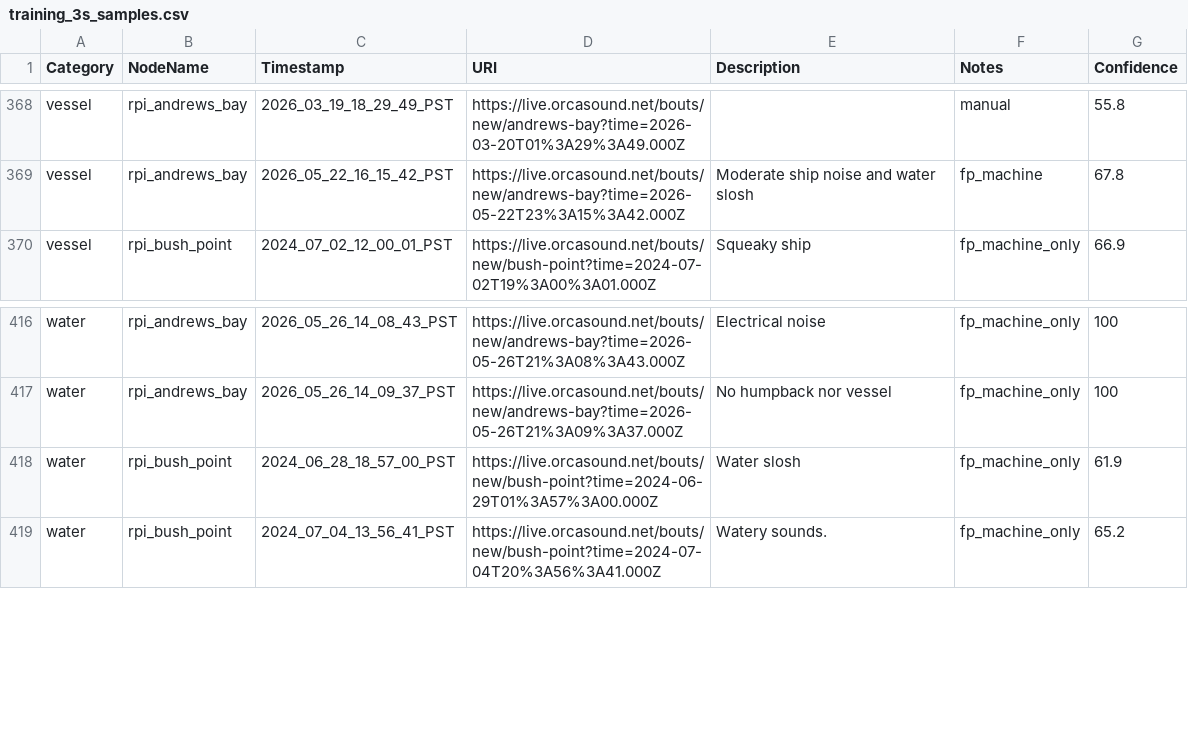
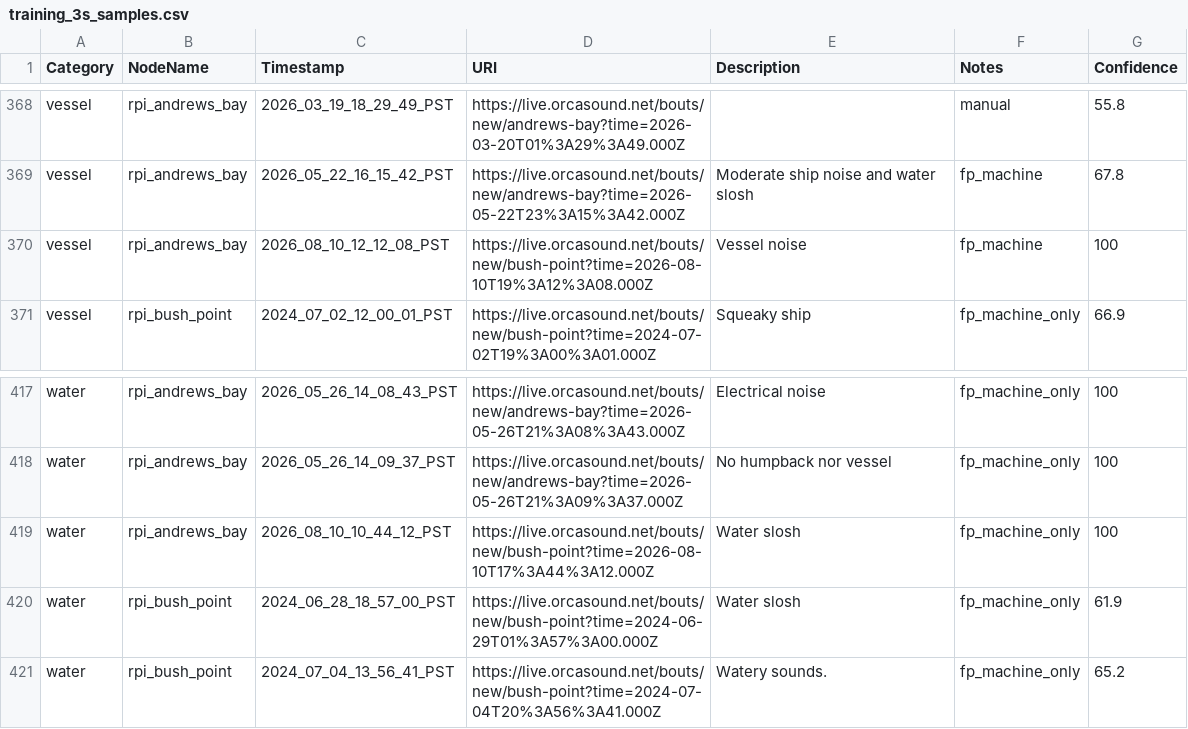
Before and after one commit to orcasound/pods-ai, a CSV file: output/csv/training_3s_samples.csv, drawn as a sheet; only a part is shown, gaps mark what is left out; the diff names each change by its address in the sheet, - before the commit and + after, or states it on an @@ line.

Commit message:
Add two more false positives at Andrews Bay
One vessel, one water

Signed-off-by: Dave Thaler <dthaler1968@gmail.com>

```diff
--- a/output/csv/training_3s_samples.csv
+++ b/output/csv/training_3s_samples.csv
+row 370: vessel | rpi_andrews_bay | 2026_08_10_12_12_08_PST | https://live.orcasound.net/bouts/new/bush-point?time=2026-08-10T19%3A12%3A08.000Z | Vessel noise | fp_machine | 100
+row 419: water | rpi_andrews_bay | 2026_08_10_10_44_12_PST | https://live.orcasound.net/bouts/new/bush-point?time=2026-08-10T17%3A44%3A12.000Z | Water slosh | fp_machine_only | 100
```
